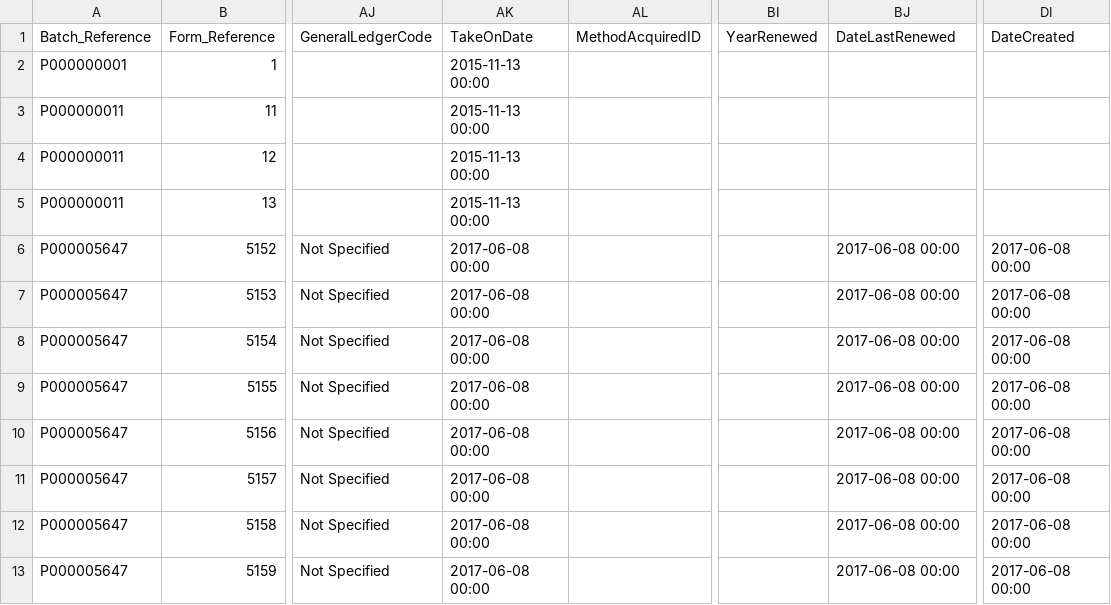
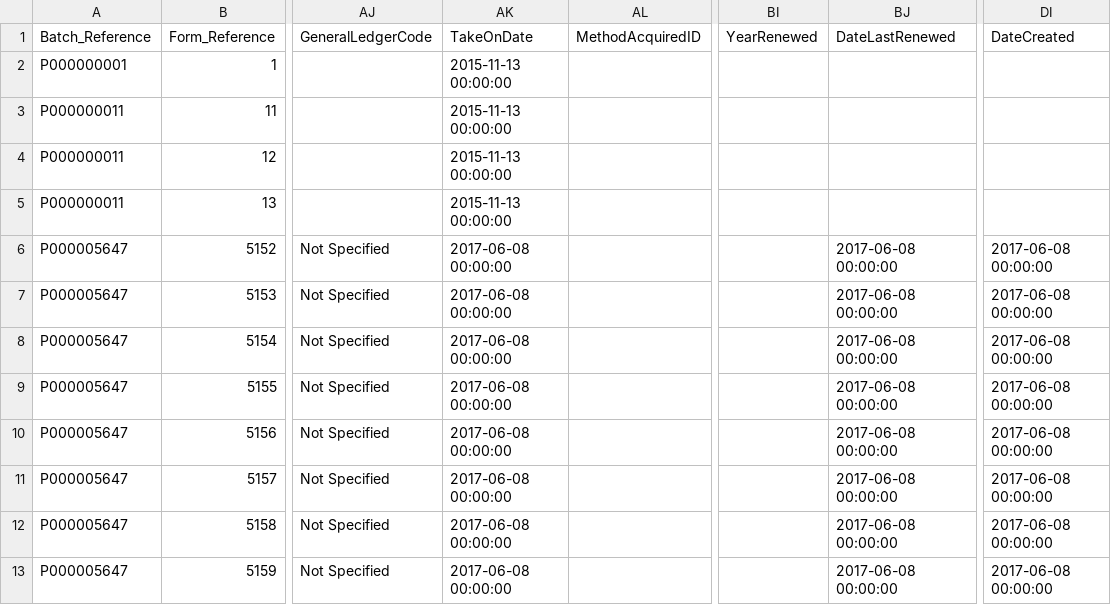
Before and after one commit to IMQS/imqs-asset-testing, a CSV file: scripts/v6/prime/21-AssetFinFormInput.csv, drawn as a sheet; only a part is shown, gaps mark what is left out; the diff covers the shown part only; the diff names each change by its address in the sheet, - before the commit and + after, or states it on an @@ line.

Commit message:
Fix input form prime script

```diff
--- a/scripts/v6/prime/21-AssetFinFormInput.csv
+++ b/scripts/v6/prime/21-AssetFinFormInput.csv
-AK2:AK5 (TakeOnDate): 2015-11-13 00:00
+AK2:AK5 (TakeOnDate): 2015-11-13 00:00:00
-AK6:AK13 (TakeOnDate): 2017-06-08 00:00
+AK6:AK13 (TakeOnDate): 2017-06-08 00:00:00
-BJ6:BJ13 (DateLastRenewed): 2017-06-08 00:00
+BJ6:BJ13 (DateLastRenewed): 2017-06-08 00:00:00
-DI6:DI13 (DateCreated): 2017-06-08 00:00
+DI6:DI13 (DateCreated): 2017-06-08 00:00:00
```
Also changed, not shown: 46 edited cells elsewhere in this file.
